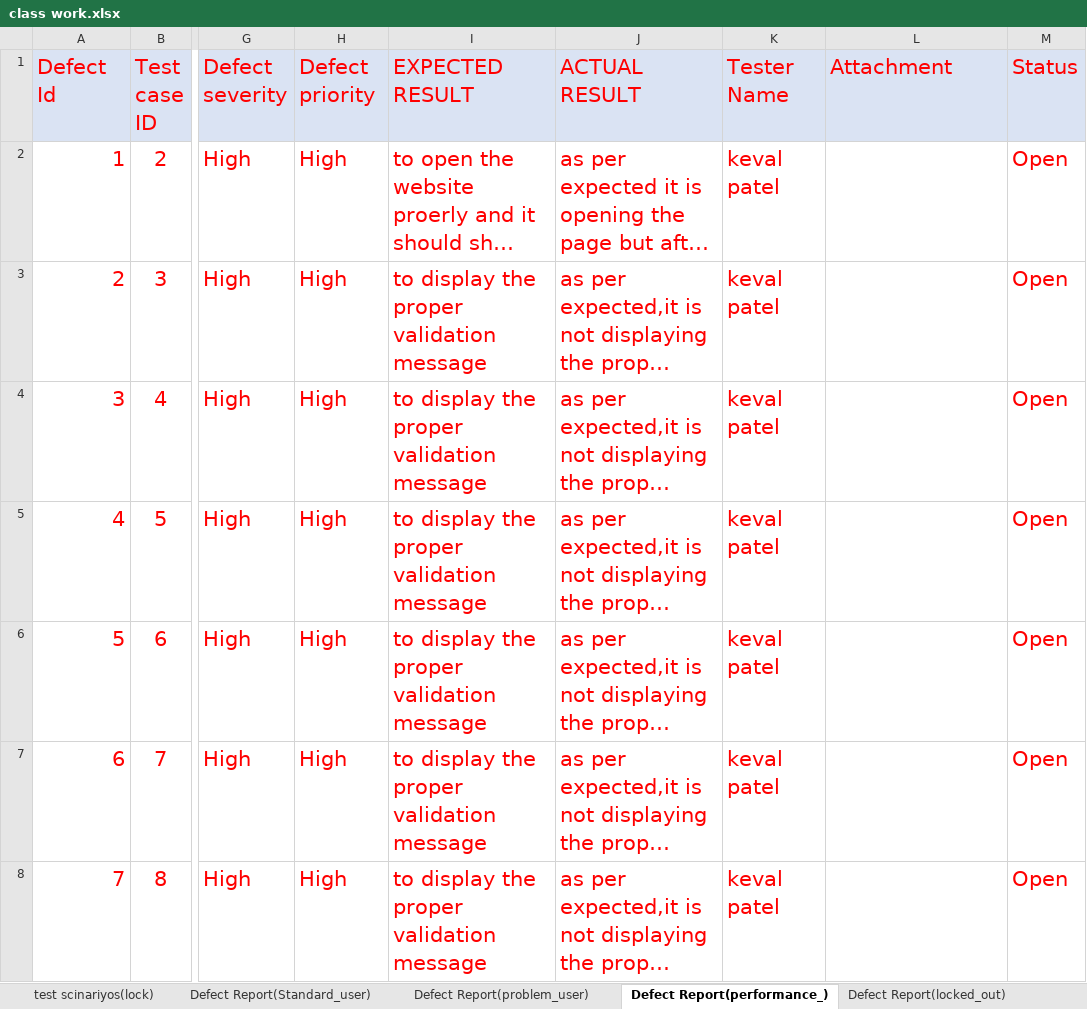
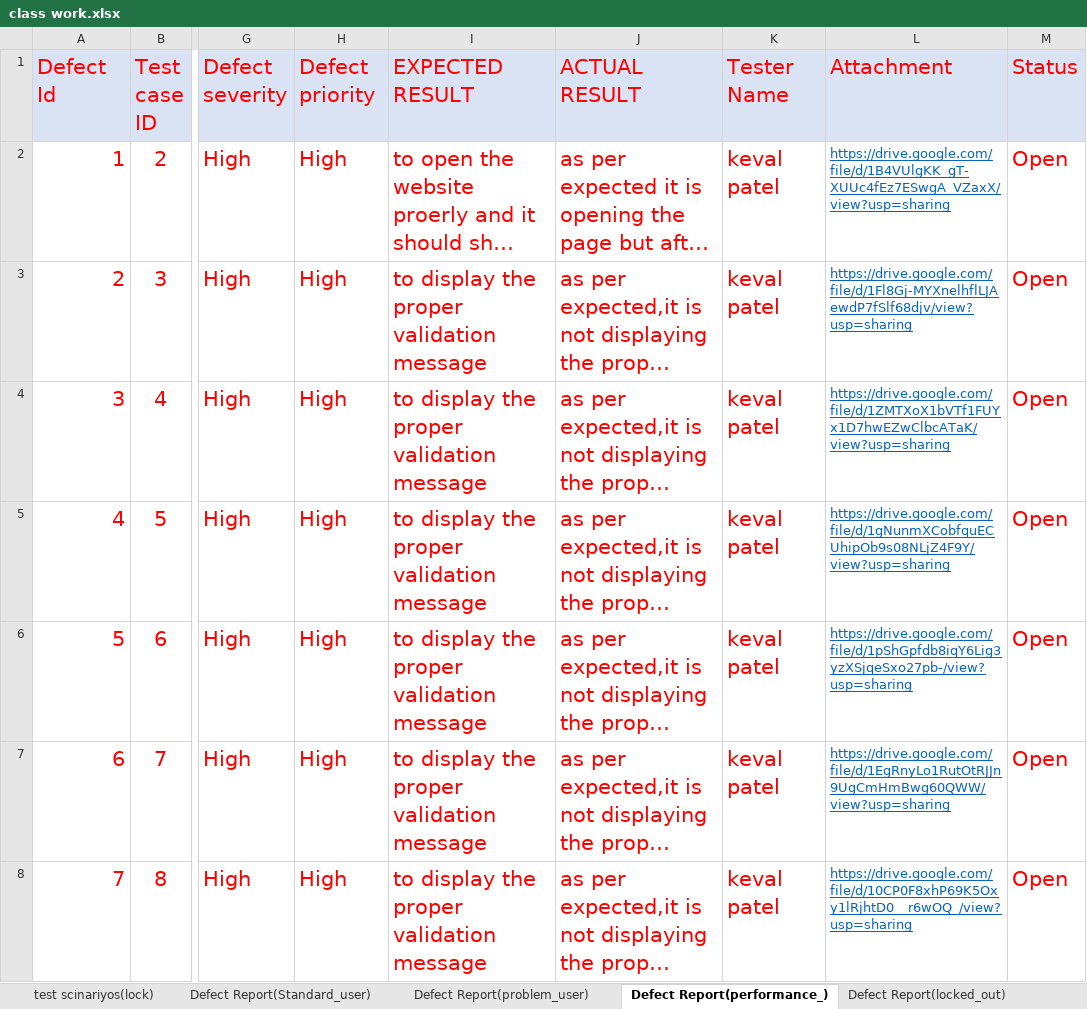
Before and after one commit to KevalPatel202/Keval_Testing, an Excel workbook: Classwork/class work.xlsx, sheet Defect Report(performance_), drawn as a sheet; only a part is shown, gaps mark what is left out; long unchanged cells end in …; values as stored, in another font and other column widths than the file's, no borders; the diff covers the shown part only; the diff names each change by its address in the sheet, - before the commit and + after, or states it on an @@ line.

```diff
--- a/Classwork/class work.xlsx (sheet Defect Report(performance_))
+++ b/Classwork/class work.xlsx (sheet Defect Report(performance_))
-L2 (Attachment): (empty)
+L2 (Attachment): https://drive.google.com/file/d/1B4VUlgKK_gT-XUUc4fEz7ESwgA_VZaxX/view?usp=sharing
-L3 (Attachment): (empty)
+L3 (Attachment): https://drive.google.com/file/d/1Fl8Gj-MYXnelhflLJAewdP7fSlf68djv/view?usp=sharing
-L4 (Attachment): (empty)
+L4 (Attachment): https://drive.google.com/file/d/1ZMTXoX1bVTf1FUYx1D7hwEZwClbcATaK/view?usp=sharing
-L5 (Attachment): (empty)
+L5 (Attachment): https://drive.google.com/file/d/1gNunmXCobfquECUhipOb9s08NLjZ4F9Y/view?usp=sharing
-L6 (Attachment): (empty)
+L6 (Attachment): https://drive.google.com/file/d/1pShGpfdb8iqY6Lig3yzXSjqeSxo27pb-/view?usp=sharing
-L7 (Attachment): (empty)
+L7 (Attachment): https://drive.google.com/file/d/1EgRnyLo1RutOtRJJn9UgCmHmBwg60QWW/view?usp=sharing
-L8 (Attachment): (empty)
+L8 (Attachment): https://drive.google.com/file/d/10CP0F8xhP69K5Oxy1lRjhtD0__r6wOQ_/view?usp=sharing
```
Also changed, not shown: 7 edited cells elsewhere in this sheet, sheet Defect Report(problem_user), sheet Defect Report(Standard_user), sheet Defect Report(locked_out).
